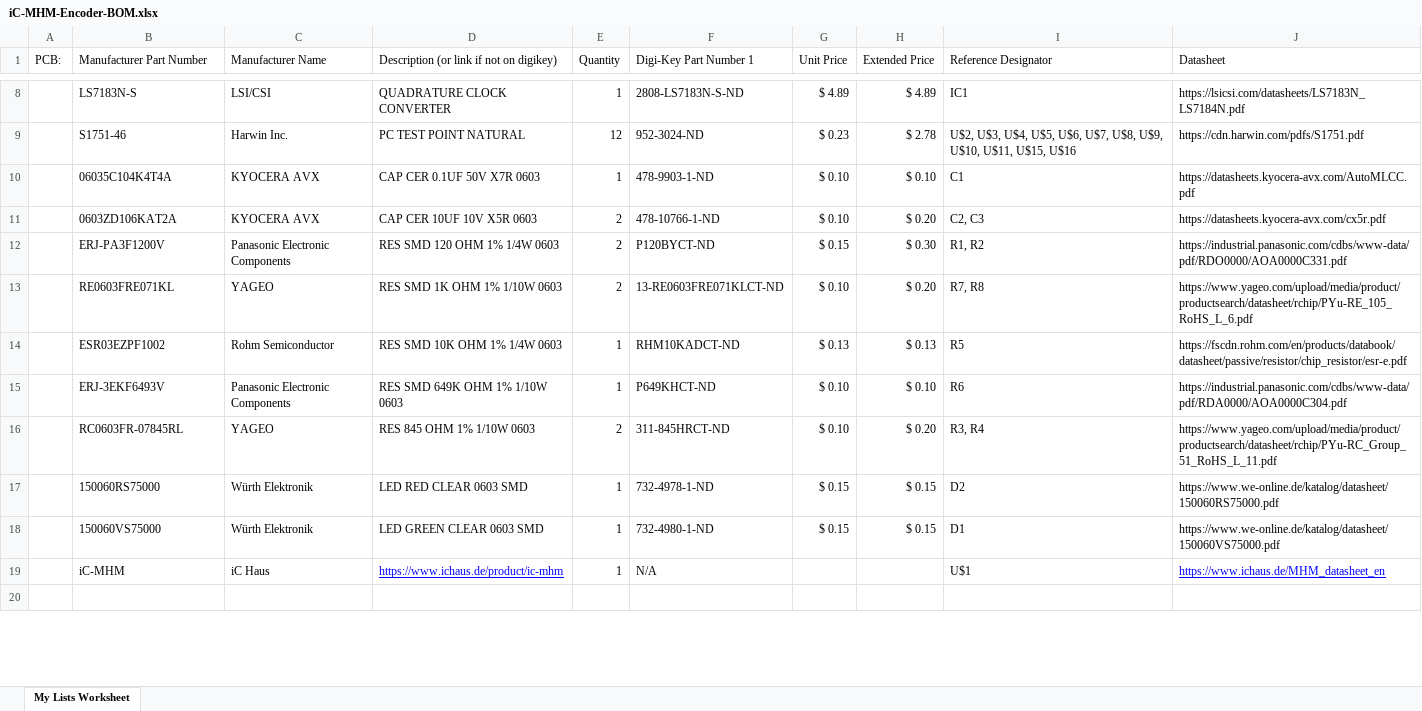
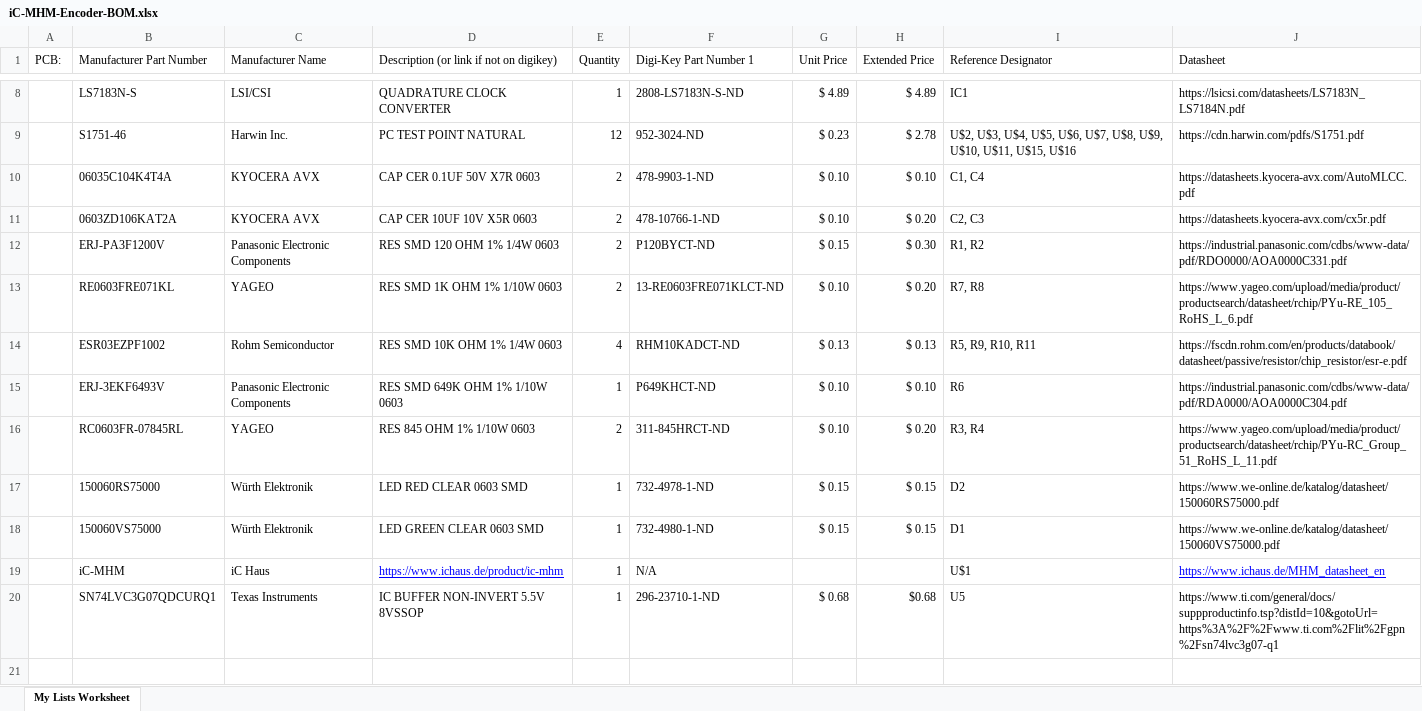
Before and after one commit to JoeyByrnes/iC-MHM_Steadywin_Encoder, an Excel workbook: iC-MHM-Encoder-BOM.xlsx, sheet My Lists Worksheet, drawn as a sheet; only a part is shown, gaps mark what is left out; values as stored, in another font and other column widths than the file's, no borders; the diff names each change by its address in the sheet, - before the commit and + after, or states it on an @@ line.

Commit message:
Updated BOM with buffer components

```diff
--- a/iC-MHM-Encoder-BOM.xlsx (sheet My Lists Worksheet)
+++ b/iC-MHM-Encoder-BOM.xlsx (sheet My Lists Worksheet)
-E10 (Quantity): 1
+E10 (Quantity): 2
-I10 (Reference Designator): C1
+I10 (Reference Designator): C1, C4
-E14 (Quantity): 1
+E14 (Quantity): 4
-I14 (Reference Designator): R5
+I14 (Reference Designator): R5, R9, R10, R11
+row 20:  | SN74LVC3G07QDCURQ1 | Texas Instruments | IC BUFFER NON-INVERT 5.5V 8VSSOP | 1 | 296-23710-1-ND | $ 0.68 | $0.68 | U5 | https://www.ti.com/general/docs/suppproductinfo.tsp?distId=10&gotoUrl=https%3A%2F%2Fwww.ti.com%2Flit%2Fgpn%2Fsn74lvc3g07-q1
```
